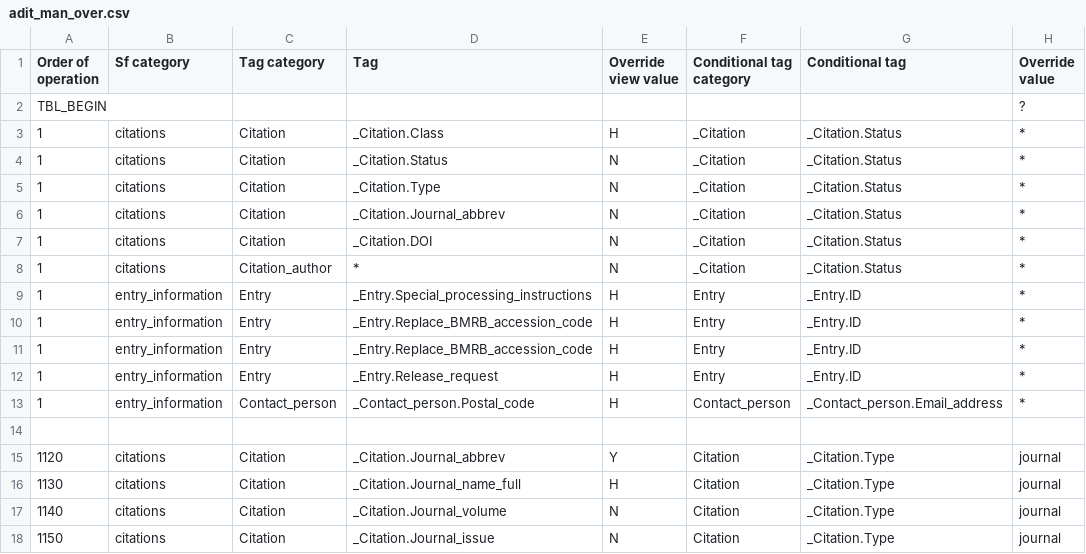
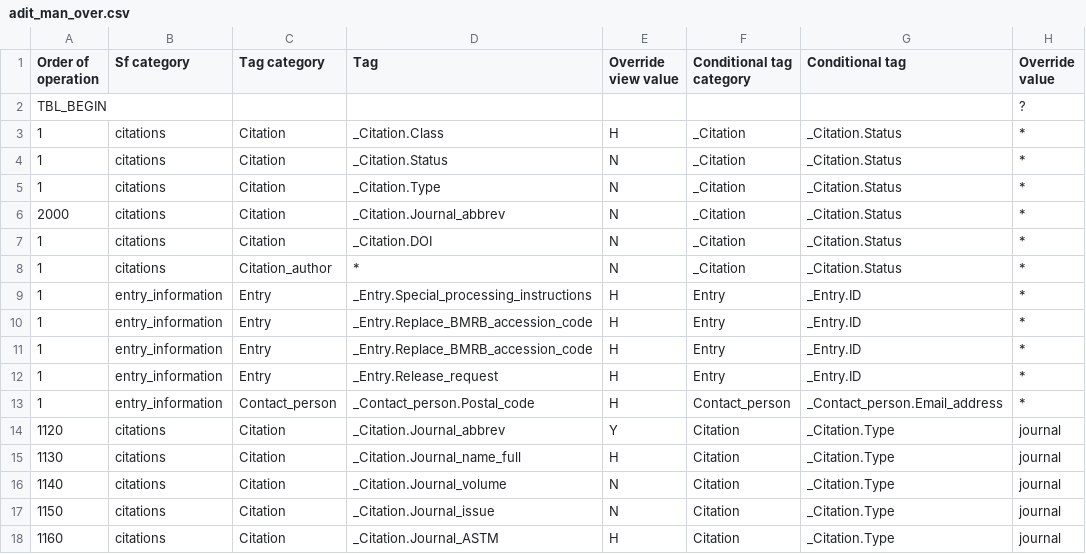
Before and after one commit to bmrb-io/nmr-star-dictionary, a CSV file: NMR-STAR/internal_106_distribution/adit_man_over.csv, drawn as a sheet; only a part is shown; the shorter side is filled out with more unchanged rows.

Commit message:
More override tweaks, and restore other data uploads, with TD as the primary data type

```diff
--- a/NMR-STAR/internal_106_distribution/adit_man_over.csv
+++ b/NMR-STAR/internal_106_distribution/adit_man_over.csv
@@ -5,3 +5,3 @@ TBL_BEGIN,,,,,,,?
 1,citations,Citation,_Citation.Type,N,_Citation,_Citation.Status,*
-1,citations,Citation,_Citation.Journal_abbrev,N,_Citation,_Citation.Status,*
+2000,citations,Citation,_Citation.Journal_abbrev,N,_Citation,_Citation.Status,*
 1,citations,Citation,_Citation.DOI,N,_Citation,_Citation.Status,*
@@ -13,3 +13,2 @@ TBL_BEGIN,,,,,,,?
 1,entry_information,Contact_person,_Contact_person.Postal_code,H,Contact_person,_Contact_person.Email_address,*
-
 1120,citations,Citation,_Citation.Journal_abbrev,Y,Citation,_Citation.Type,journal
```
Also changed, not shown: 1 other file.
